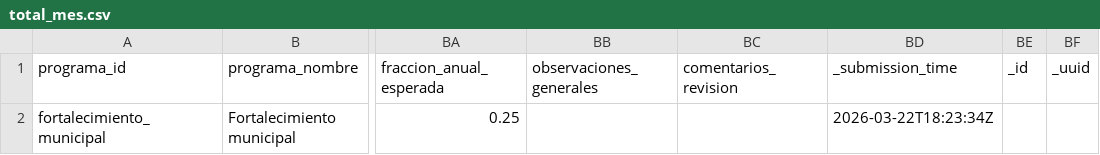
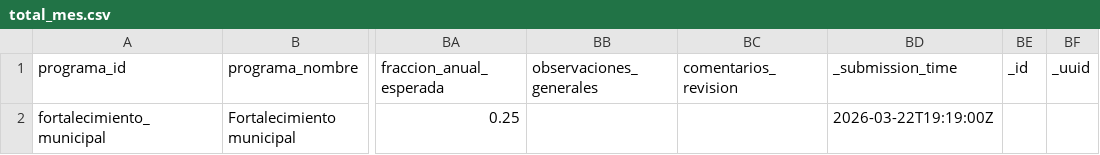
Before and after one commit to geograficaaala/adala-dashboard, a CSV file: data_processed/fortalecimiento_municipal/total_mes.csv, drawn as a sheet; only a part is shown, gaps mark what is left out; the diff names each change by its address in the sheet, - before the commit and + after, or states it on an @@ line.

```diff
--- a/data_processed/fortalecimiento_municipal/total_mes.csv
+++ b/data_processed/fortalecimiento_municipal/total_mes.csv
-BD2 (_submission_time): 2026-03-22T18:23:34Z
+BD2 (_submission_time): 2026-03-22T19:19:00Z
```
Also changed, not shown: docs/data/fortalecimiento_municipal/total_mes.csv, 1 other file.
